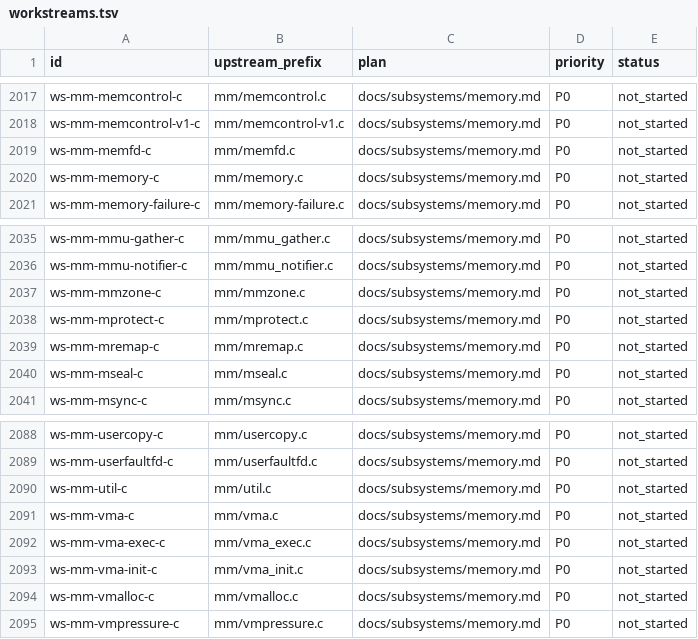
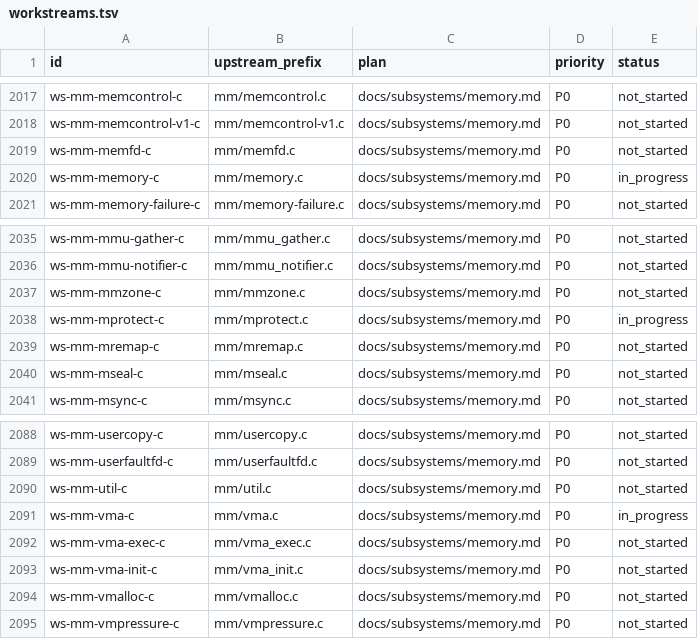
Before and after one commit to Big-Smarty/linux-rs, a TSV file: planning/workstreams.tsv, drawn as a sheet; only a part is shown, gaps mark what is left out.

```diff
--- a/planning/workstreams.tsv
+++ b/planning/workstreams.tsv
@@ -2019,3 +2019,3 @@ ws-mm-memcontrol-v1-c	mm/memcontrol-v1.c	docs/subsystems/memory.md	P0	not_starte
 ws-mm-memfd-c	mm/memfd.c	docs/subsystems/memory.md	P0	not_started
-ws-mm-memory-c	mm/memory.c	docs/subsystems/memory.md	P0	not_started
+ws-mm-memory-c	mm/memory.c	docs/subsystems/memory.md	P0	in_progress
 ws-mm-memory-failure-c	mm/memory-failure.c	docs/subsystems/memory.md	P0	not_started
@@ -2037,3 +2037,3 @@ ws-mm-mmu-notifier-c	mm/mmu_notifier.c	docs/subsystems/memory.md	P0	not_started
 ws-mm-mmzone-c	mm/mmzone.c	docs/subsystems/memory.md	P0	not_started
-ws-mm-mprotect-c	mm/mprotect.c	docs/subsystems/memory.md	P0	not_started
+ws-mm-mprotect-c	mm/mprotect.c	docs/subsystems/memory.md	P0	in_progress
 ws-mm-mremap-c	mm/mremap.c	docs/subsystems/memory.md	P0	not_started
@@ -2090,3 +2090,3 @@ ws-mm-userfaultfd-c	mm/userfaultfd.c	docs/subsystems/memory.md	P0	not_started
 ws-mm-util-c	mm/util.c	docs/subsystems/memory.md	P0	not_started
-ws-mm-vma-c	mm/vma.c	docs/subsystems/memory.md	P0	not_started
+ws-mm-vma-c	mm/vma.c	docs/subsystems/memory.md	P0	in_progress
 ws-mm-vma-exec-c	mm/vma_exec.c	docs/subsystems/memory.md	P0	not_started
```
Also changed, not shown: 11 other files.
